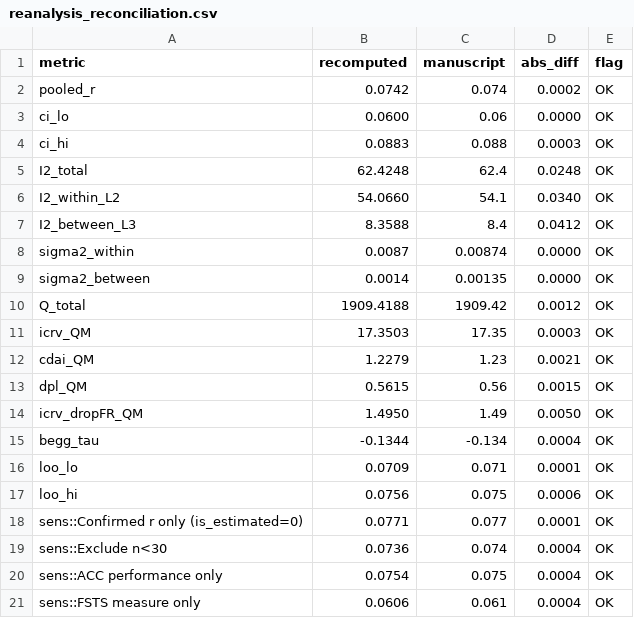
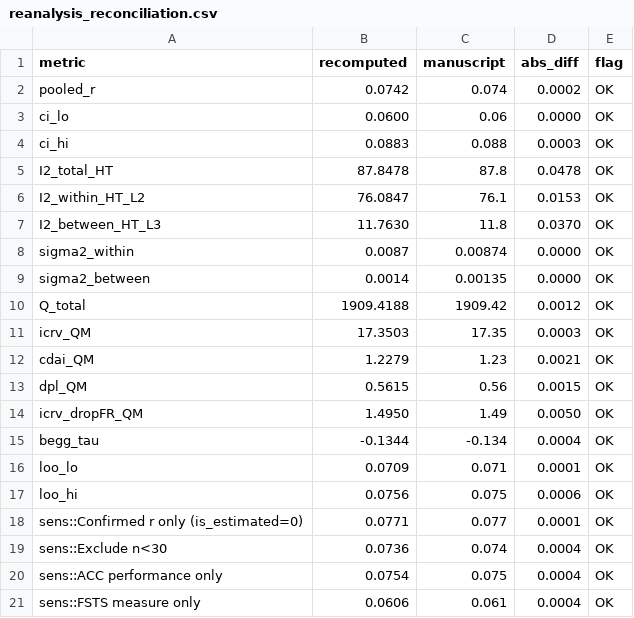
Before and after one commit to thuyhuongctu-cell/my_thesis_phd_candidate_26, a CSV file: p6/results/reanalysis_reconciliation.csv, drawn as a sheet.

```diff
--- a/p6/results/reanalysis_reconciliation.csv
+++ b/p6/results/reanalysis_reconciliation.csv
@@ -4,5 +4,5 @@ ci_lo,0.0600,0.06,0.0000,OK
 ci_hi,0.0883,0.088,0.0003,OK
-I2_total,62.4248,62.4,0.0248,OK
-I2_within_L2,54.0660,54.1,0.0340,OK
-I2_between_L3,8.3588,8.4,0.0412,OK
+I2_total_HT,87.8478,87.8,0.0478,OK
+I2_within_HT_L2,76.0847,76.1,0.0153,OK
+I2_between_HT_L3,11.7630,11.8,0.0370,OK
 sigma2_within,0.0087,0.00874,0.0000,OK
```
Also changed, not shown: dist/HO_SO_NOP/06_DU_LIEU_OSF_P6/table1_baseline.csv, p6/osf/upload_package/5_Results/table1_baseline.csv, 29 other files.
